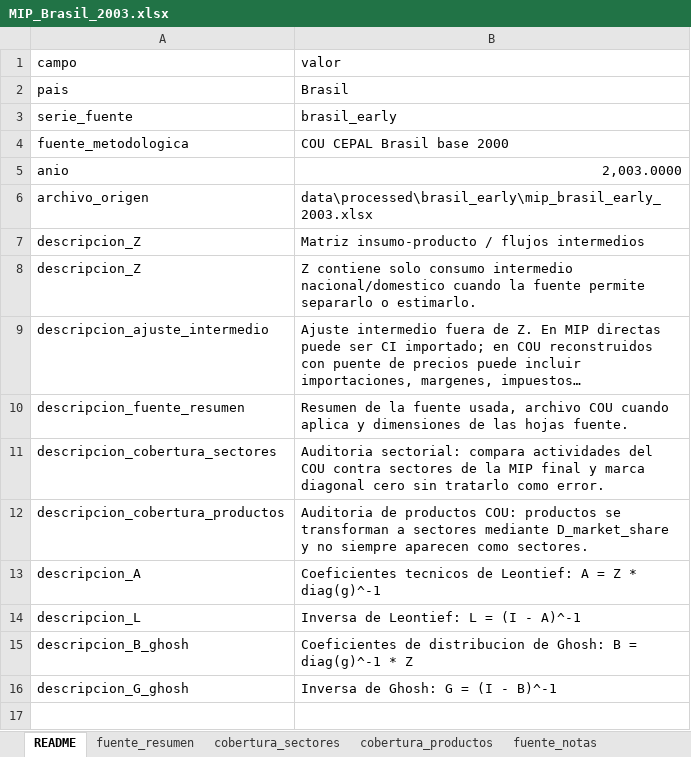
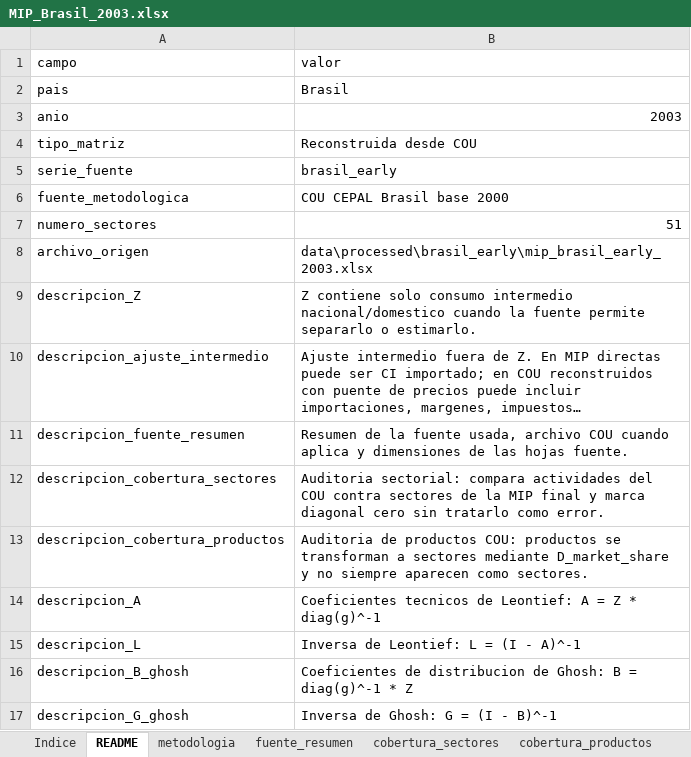
Before and after one commit to edwinpulgarin/matrices-mip, an Excel workbook: MIP/Brasil/MIP_Brasil_2003.xlsx, sheet README, drawn as a sheet; long unchanged cells end in …; values as stored, in another font and other column widths than the file's, no cell formats; removed rows and columns are numbered as before the commit, all else as after; the diff names each change by its address in the sheet, - before the commit and + after, or states it on an @@ line.

```diff
--- a/MIP/Brasil/MIP_Brasil_2003.xlsx (sheet README)
+++ b/MIP/Brasil/MIP_Brasil_2003.xlsx (sheet README)
+sheet tab: Indice
+sheet tab: metodologia
+row 3: anio | 2003
+row 4: tipo_matriz | Reconstruida desde COU
-row 5: anio | 2,003.0000
+row 7: numero_sectores | 51
-row 7: descripcion_Z | Matriz insumo-producto / flujos intermedios
```
Also changed, not shown: sheet src_U_importada, sheet src_V_oferta, sheet src_U_utilizacion, sheet val_A_menos_Zg, sheet Z_pre_conciliacion, sheet Z_MIP, 19 more sheets, other sheet tabs, cell formats, MIP/Brasil/MIP_Brasil_2001.xlsx, MIP/Brasil/MIP_Brasil_2004.xlsx, 49 other files.
